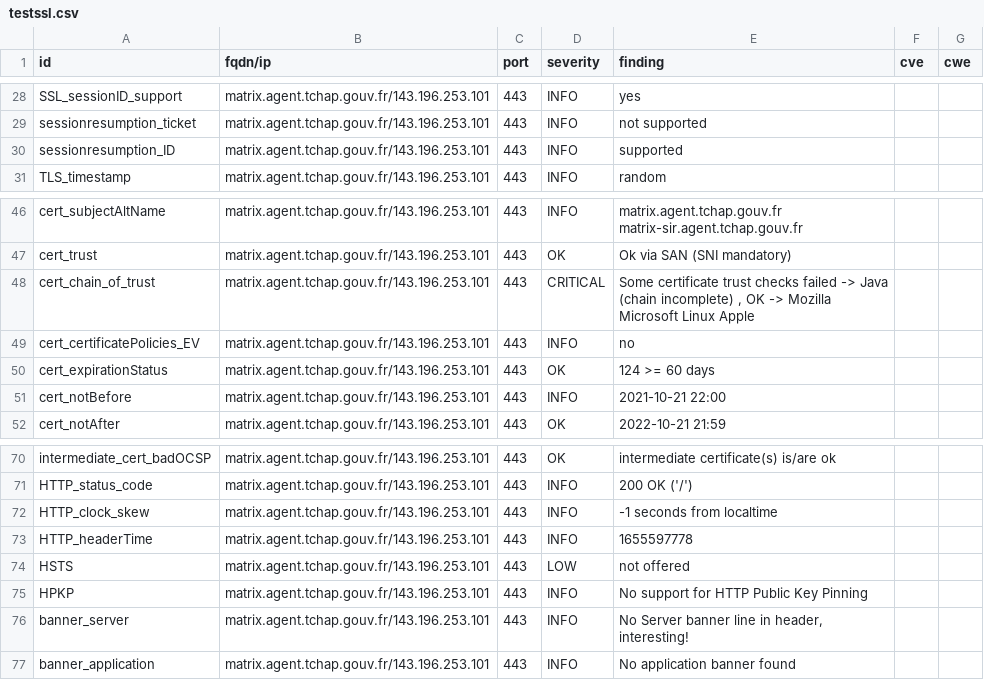
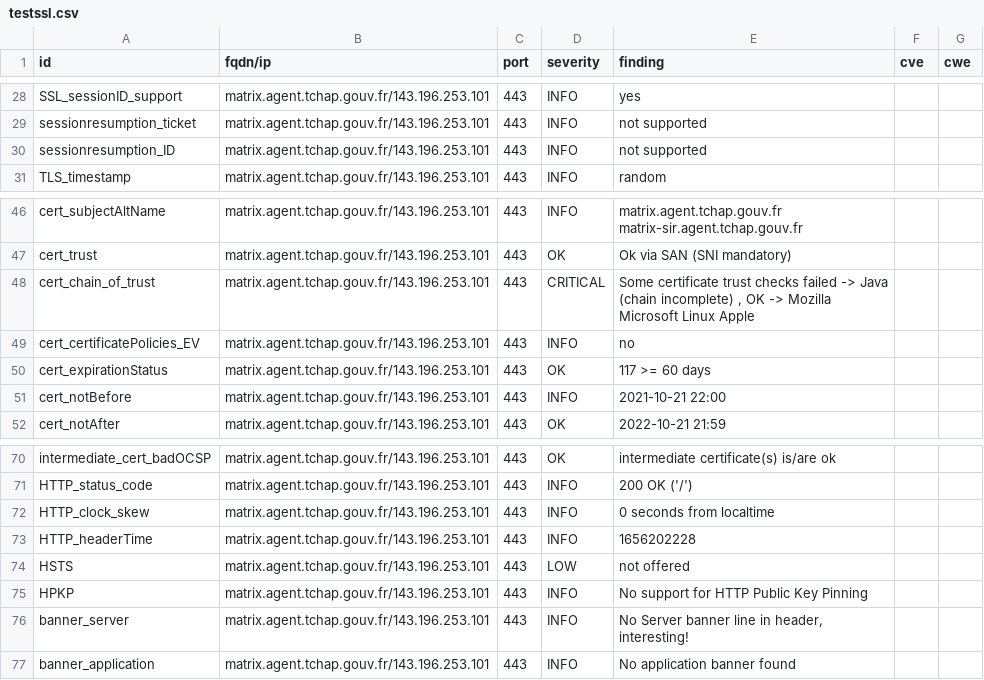
Before and after one commit to tchapgouv/dashlord, a CSV file: results/aHR0cHM6Ly9tYXRyaXguYWdlbnQudGNoYXAuZ291di5mcg==/testssl.csv, drawn as a sheet; only a part is shown, gaps mark what is left out.

```diff
--- a/results/aHR0cHM6Ly9tYXRyaXguYWdlbnQudGNoYXAuZ291di5mcg==/testssl.csv
+++ b/results/aHR0cHM6Ly9tYXRyaXguYWdlbnQudGNoYXAuZ291di5mcg==/testssl.csv
@@ -29,3 +29,3 @@
 "sessionresumption_ticket","matrix.agent.tchap.gouv.fr/143.196.253.101","443","INFO","not supported","",""
-"sessionresumption_ID","matrix.agent.tchap.gouv.fr/143.196.253.101","443","INFO","supported","",""
+"sessionresumption_ID","matrix.agent.tchap.gouv.fr/143.196.253.101","443","INFO","not supported","",""
 "TLS_timestamp","matrix.agent.tchap.gouv.fr/143.196.253.101","443","INFO","random","",""
@@ -49,3 +49,3 @@
 "cert_certificatePolicies_EV","matrix.agent.tchap.gouv.fr/143.196.253.101","443","INFO","no","",""
-"cert_expirationStatus","matrix.agent.tchap.gouv.fr/143.196.253.101","443","OK","124 >= 60 days","",""
+"cert_expirationStatus","matrix.agent.tchap.gouv.fr/143.196.253.101","443","OK","117 >= 60 days","",""
 "cert_notBefore","matrix.agent.tchap.gouv.fr/143.196.253.101","443","INFO","2021-10-21 22:00","",""
@@ -71,4 +71,4 @@
 "HTTP_status_code","matrix.agent.tchap.gouv.fr/143.196.253.101","443","INFO","200 OK ('/')","",""
-"HTTP_clock_skew","matrix.agent.tchap.gouv.fr/143.196.253.101","443","INFO","-1 seconds from localtime","",""
-"HTTP_headerTime","matrix.agent.tchap.gouv.fr/143.196.253.101","443","INFO","1655597778","",""
+"HTTP_clock_skew","matrix.agent.tchap.gouv.fr/143.196.253.101","443","INFO","0 seconds from localtime","",""
+"HTTP_headerTime","matrix.agent.tchap.gouv.fr/143.196.253.101","443","INFO","1656202228","",""
 "HSTS","matrix.agent.tchap.gouv.fr/143.196.253.101","443","LOW","not offered","",""
```
Also changed, not shown: 12 other files.
